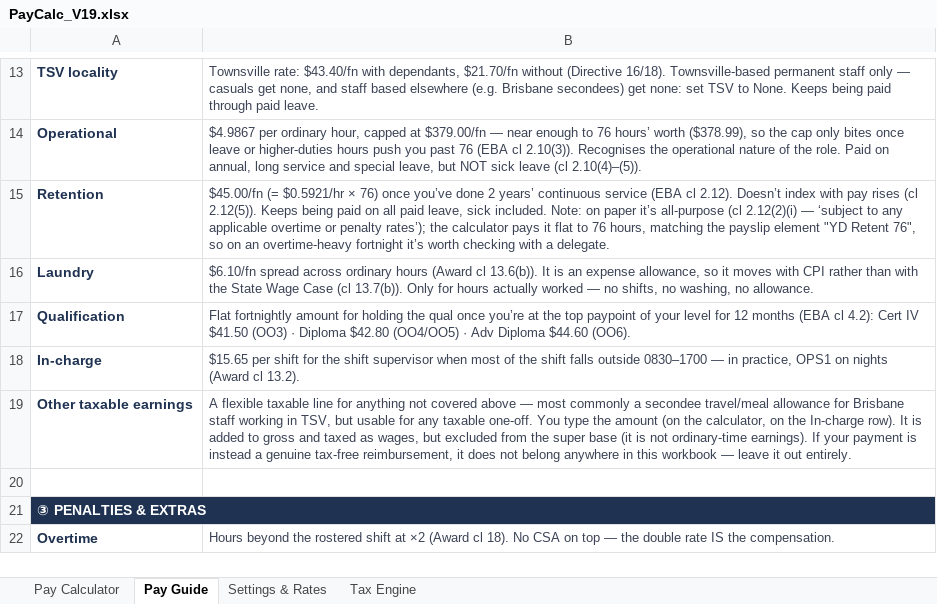
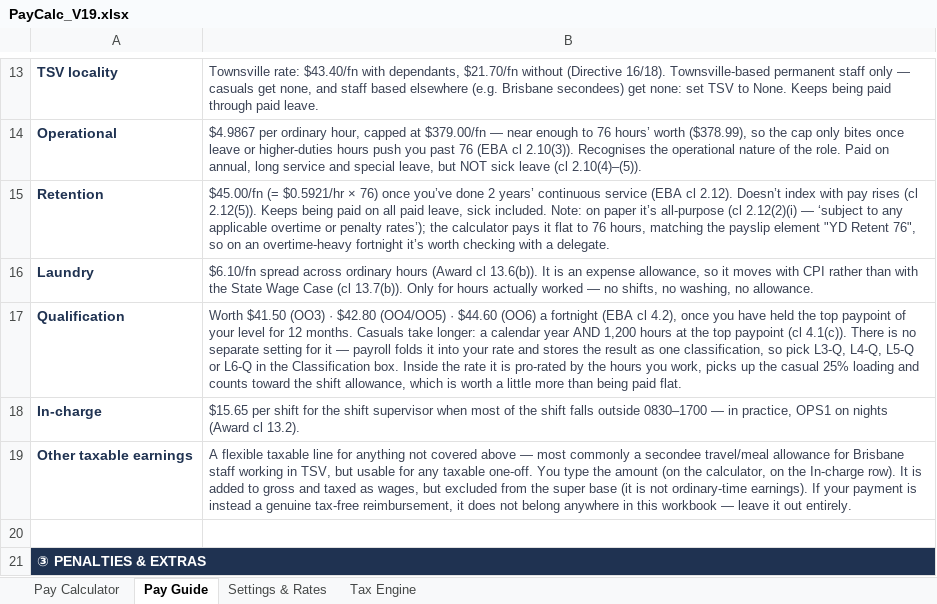
Before and after one commit to paycalc/paycalc.github.io, an Excel workbook: PayCalc_V19.xlsx, sheet Pay Guide, drawn as a sheet; only a part is shown, gaps mark what is left out; the shorter side is filled out with more unchanged rows; values as stored, in another font and other column widths than the file's, no borders; the diff names each change by its address in the sheet, - before the commit and + after, or states it on an @@ line.

```diff
--- a/PayCalc_V19.xlsx (sheet Pay Guide)
+++ b/PayCalc_V19.xlsx (sheet Pay Guide)
-B17: Flat fortnightly amount for holding the qual once you’re at the top paypoint of your level for 12 months (EBA cl 4.2): Cert IV $41.50 (OO3) · Diploma $42.80 (OO4/OO5) · Adv Diploma $44.60 (OO6).
+B17: Worth $41.50 (OO3) · $42.80 (OO4/OO5) · $44.60 (OO6) a fortnight (EBA cl 4.2), once you have held the top paypoint of your level for 12 months. Casuals take longer: a calendar year AND 1,200 hours at the top paypoint (cl 4.1(c)). There is no separate setting for it — payroll folds it into your rate and stores the result as one classification, so pick L3-Q, L4-Q, L5-Q or L6-Q in the Classification box. Inside the rate it is pro-rated by the hours you work, picks up the casual 25% loading and counts toward the shift allowance, which is worth a little more than being paid flat.
```
Also changed, not shown: sheet Settings & Rates, sheet Pay Calculator, formulas that keep their value, 1 other file.
